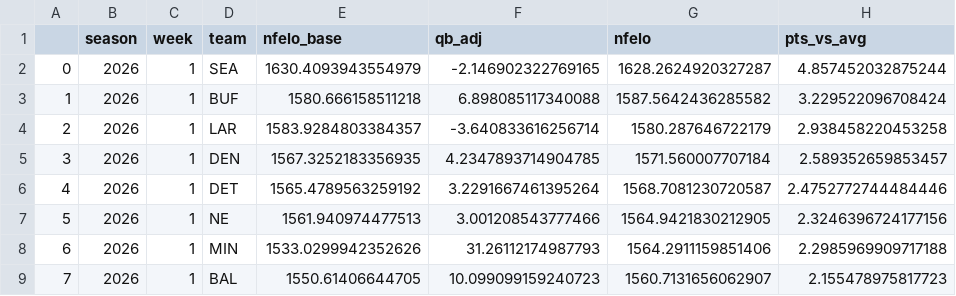
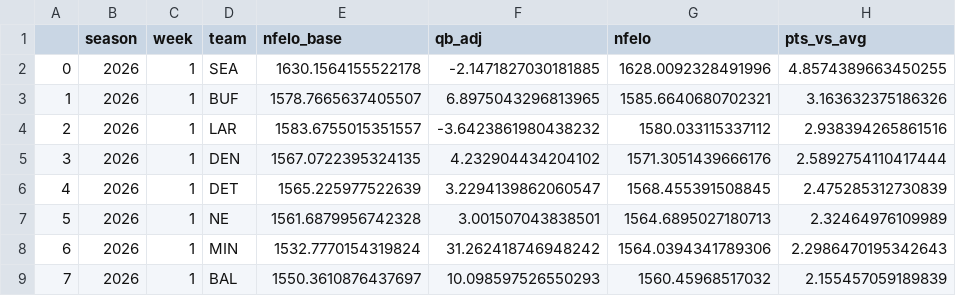
Before and after one commit to greerreNFL/nfelo, a CSV file: output_data/elo_snapshot.csv, drawn as a sheet; only a part is shown; the diff covers the shown part only.

```diff
--- a/output_data/elo_snapshot.csv
+++ b/output_data/elo_snapshot.csv
@@ -1,9 +1,9 @@
 ,season,week,team,nfelo_base,qb_adj,nfelo,pts_vs_avg
-0,2026,1,SEA,1630.4093943554979,-2.146902322769165,1628.2624920327287,4.857452032875244
-1,2026,1,BUF,1580.666158511218,6.898085117340088,1587.5642436285582,3.229522096708424
-2,2026,1,LAR,1583.9284803384357,-3.640833616256714,1580.287646722179,2.938458220453258
-3,2026,1,DEN,1567.3252183356935,4.2347893714904785,1571.560007707184,2.589352659853457
-4,2026,1,DET,1565.4789563259192,3.2291667461395264,1568.7081230720587,2.4752772744484446
-5,2026,1,NE,1561.940974477513,3.001208543777466,1564.9421830212905,2.3246396724177156
-6,2026,1,MIN,1533.0299942352626,31.26112174987793,1564.2911159851406,2.2985969909717188
-7,2026,1,BAL,1550.61406644705,10.099099159240723,1560.7131656062907,2.155478975817723
+0,2026,1,SEA,1630.1564155522178,-2.1471827030181885,1628.0092328491996,4.8574389663450255
+1,2026,1,BUF,1578.7665637405507,6.8975043296813965,1585.6640680702321,3.163632375186326
+2,2026,1,LAR,1583.6755015351557,-3.6423861980438232,1580.033115337112,2.938394265861516
+3,2026,1,DEN,1567.0722395324135,4.232904434204102,1571.3051439666176,2.5892754110417444
+4,2026,1,DET,1565.225977522639,3.2294139862060547,1568.455391508845,2.475285312730839
+5,2026,1,NE,1561.6879956742328,3.001507043838501,1564.6895027180713,2.32464976109989
+6,2026,1,MIN,1532.7770154319824,31.262418746948242,1564.0394341789306,2.2986470195342643
+7,2026,1,BAL,1550.3610876437697,10.098597526550293,1560.45968517032,2.155457059189839
```
Also changed, not shown: 99 edited cells elsewhere in this file, output_data/historic_projected_spreads.csv, output_data/prediction_tracker.csv, 2 other files.
